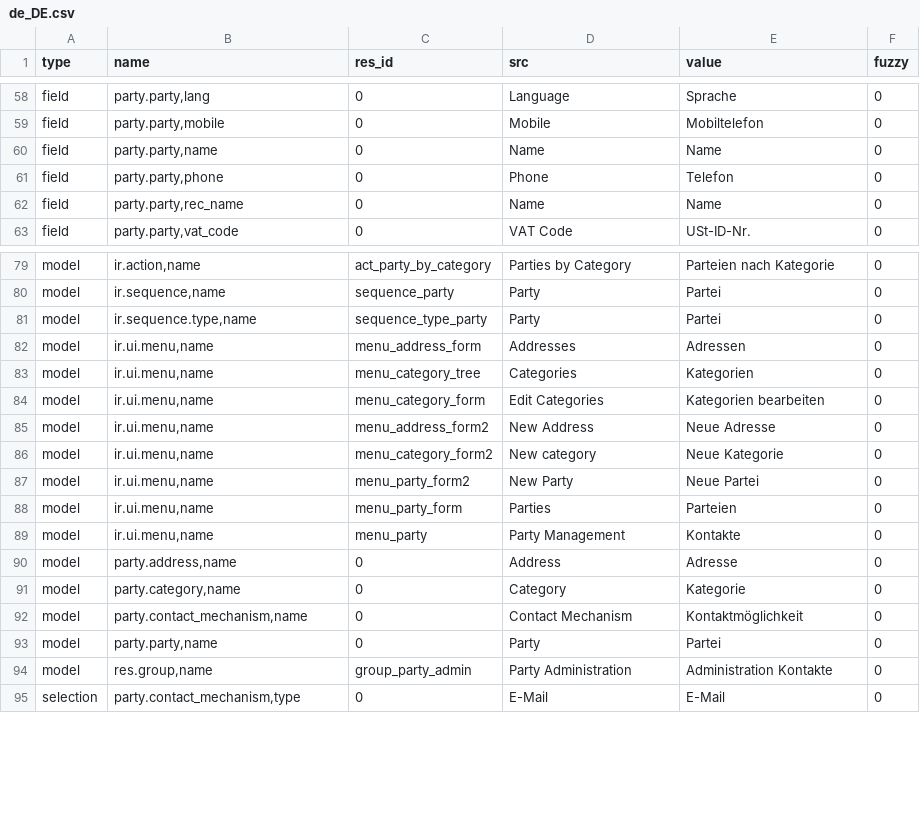
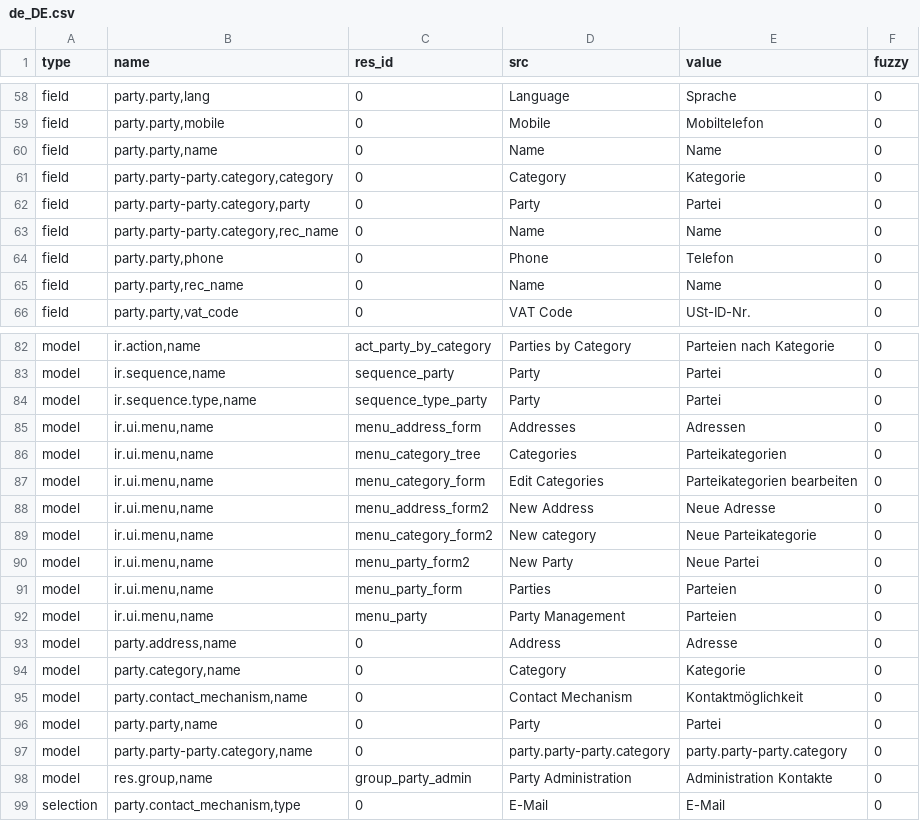
Before and after one commit to priyankajain18/party, a CSV file: de_DE.csv, drawn as a sheet; only a part is shown, gaps mark what is left out.

Commit message:
Update translation for de_DE

```diff
--- a/de_DE.csv
+++ b/de_DE.csv
@@ -60,2 +60,5 @@ field,"party.party,mobile",0,Mobile,Mobiltelefon,0
 field,"party.party,name",0,Name,Name,0
+field,"party.party-party.category,category",0,Category,Kategorie,0
+field,"party.party-party.category,party",0,Party,Partei,0
+field,"party.party-party.category,rec_name",0,Name,Name,0
 field,"party.party,phone",0,Phone,Telefon,0
@@ -82,9 +85,9 @@ model,"ir.sequence.type,name",sequence_type_party,Party,Partei,0
 model,"ir.ui.menu,name",menu_address_form,Addresses,Adressen,0
-model,"ir.ui.menu,name",menu_category_tree,Categories,Kategorien,0
-model,"ir.ui.menu,name",menu_category_form,Edit Categories,Kategorien bearbeiten,0
+model,"ir.ui.menu,name",menu_category_tree,Categories,Parteikategorien,0
+model,"ir.ui.menu,name",menu_category_form,Edit Categories,Parteikategorien bearbeiten,0
 model,"ir.ui.menu,name",menu_address_form2,New Address,Neue Adresse,0
-model,"ir.ui.menu,name",menu_category_form2,New category,Neue Kategorie,0
+model,"ir.ui.menu,name",menu_category_form2,New category,Neue Parteikategorie,0
 model,"ir.ui.menu,name",menu_party_form2,New Party,Neue Partei,0
 model,"ir.ui.menu,name",menu_party_form,Parties,Parteien,0
-model,"ir.ui.menu,name",menu_party,Party Management,Kontakte,0
+model,"ir.ui.menu,name",menu_party,Party Management,Parteien,0
 model,"party.address,name",0,Address,Adresse,0
@@ -93,2 +96,3 @@ model,"party.contact_mechanism,name",0,Contact Mechanism,Kontaktmöglichkeit,0
 model,"party.party,name",0,Party,Partei,0
+model,"party.party-party.category,name",0,party.party-party.category,party.party-party.category,0
 model,"res.group,name",group_party_admin,Party Administration,Administration Kontakte,0
```
